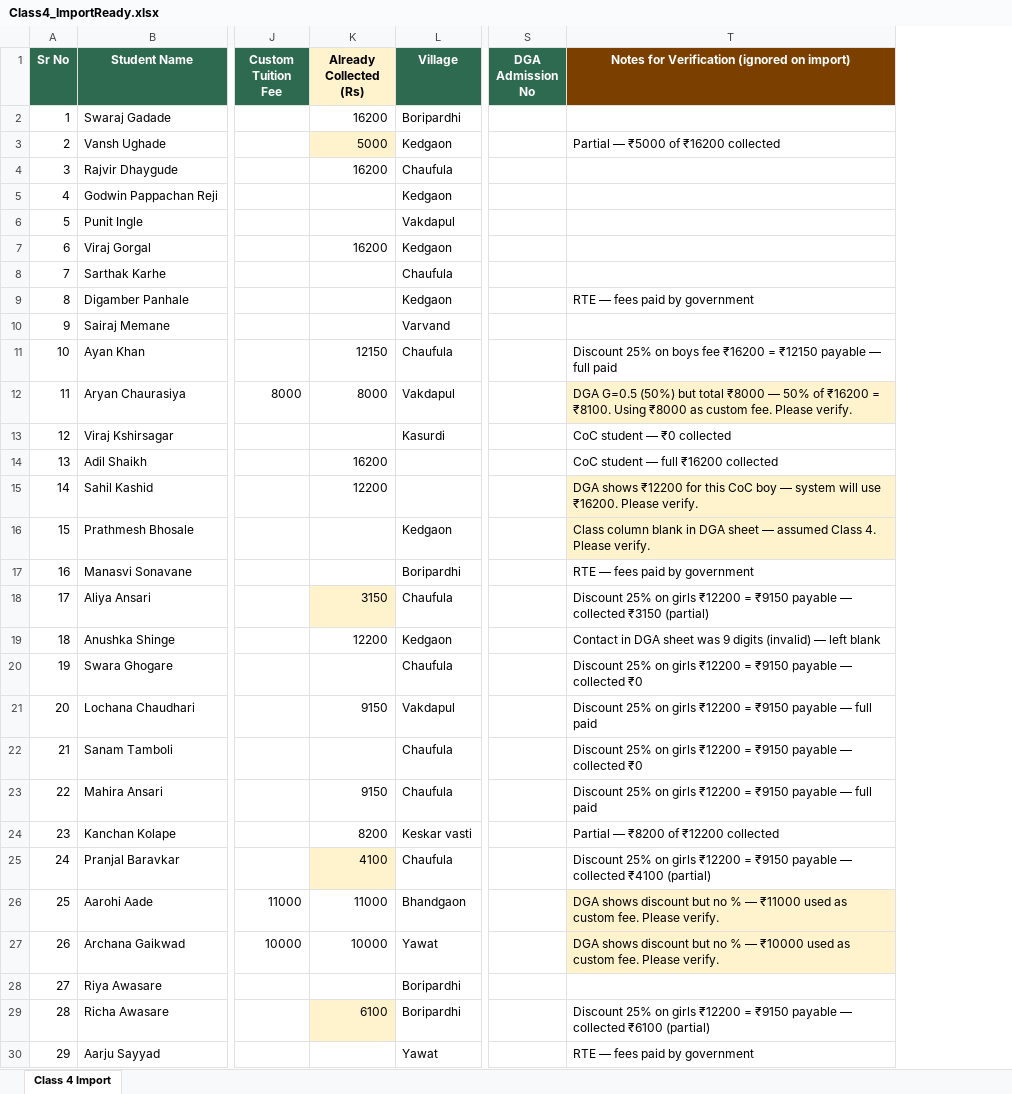
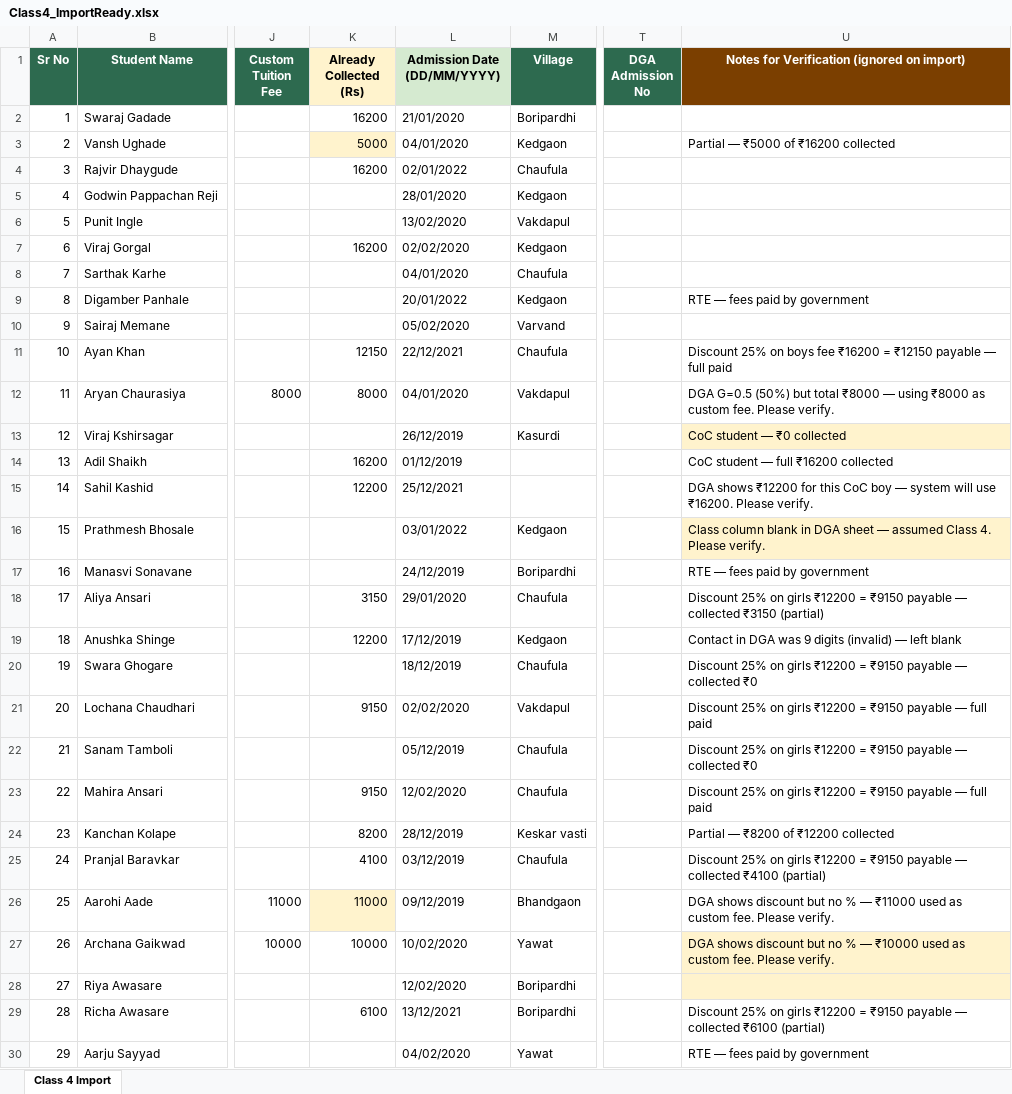
Before and after one commit to py-prachi/deep-griha-academy-mvp, an Excel workbook: schoolDocs/Class4_ImportReady.xlsx, sheet Class 4 Import, drawn as a sheet; only a part is shown, gaps mark what is left out; values as stored, in another font and other column widths than the file's, no borders; addresses are those after the commit; the diff names each change by its address in the sheet, - before the commit and + after, or states it on an @@ line.

```diff
--- a/schoolDocs/Class4_ImportReady.xlsx (sheet Class 4 Import)
+++ b/schoolDocs/Class4_ImportReady.xlsx (sheet Class 4 Import)
+column L (Admission Date (DD/MM/YYYY)), rows 2-30: 21/01/2020 | 04/01/2020 | 02/01/2022 | 28/01/2020 | 13/02/2020 | 02/02/2020 | 04/01/2020 | 20/01/2022 | 05/02/2020 | 22/12/2021 | 04/01/2020 | 26/12/2019 | 01/12/2019 | 25/12/2021 | 03/01/2022 | 24/12/2019 | 29/01/2020 | 17/12/2019 | 18/12/2019 | 02/02/2020 | 05/12/2019 | 12/02/2020 | 28/12/2019 | 03/12/2019 | 09/12/2019 | 10/02/2020 | 12/02/2020 | 13/12/2021 | 04/02/2020
-U12: …₹8000 — 50% of ₹16200 = ₹8100. Using ₹8000 as…
+U12: …₹8000 — using ₹8000 as…
-U12 fill: #FFF3CD
+U12 fill: none
-U13 fill: none
+U13 fill: #FFF3CD
-U15 fill: #FFF3CD
+U15 fill: none
-K18 fill: #FFF3CD
+K18 fill: none
-U19: …in DGA sheet was 9…
+U19: …in DGA was 9…
-K25 fill: #FFF3CD
+K25 fill: none
-K26 fill: none
+K26 fill: #FFF3CD
-U26 fill: #FFF3CD
+U26 fill: none
-U28 fill: none
+U28 fill: #FFF3CD
-K29 fill: #FFF3CD
+K29 fill: none
```
Also changed, not shown: schoolDocs/Class1_ImportReady.xlsx, schoolDocs/Class3_ImportReady.xlsx, 10 other files.
